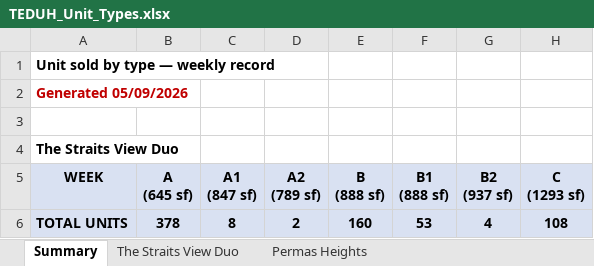
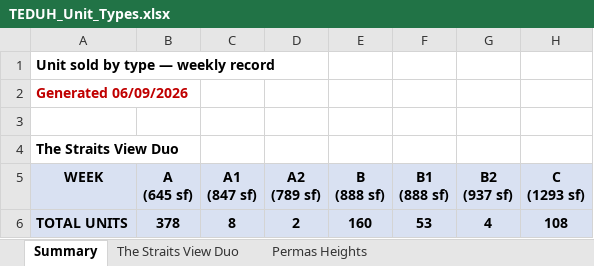
Before and after one commit to smtcu/teduh-tracker, an Excel workbook: docs/downloads/TEDUH_Unit_Types.xlsx, sheet Summary, drawn as a sheet; only a part is shown; values as stored, in another font and other column widths than the file's, no borders; the diff names each change by its address in the sheet, - before the commit and + after, or states it on an @@ line.

Commit message:
TEDUH refresh 2026-09-06

```diff
--- a/docs/downloads/TEDUH_Unit_Types.xlsx (sheet Summary)
+++ b/docs/downloads/TEDUH_Unit_Types.xlsx (sheet Summary)
-A2 (WEEK): Generated 05/09/2026
+A2 (WEEK): Generated 06/09/2026
```
Also changed, not shown: docs/downloads/TEDUH_Competitor_Trackers.xlsx, docs/downloads/Teduh_Daily_Tracker.xlsx, 12 other files.
